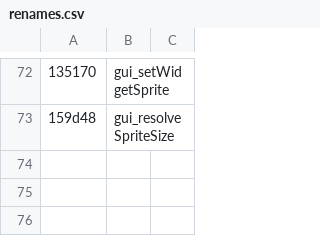
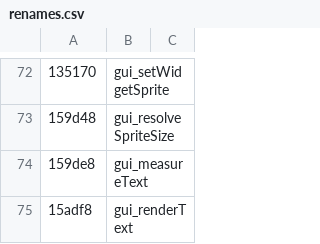
Before and after one commit to gcerkez/comet-crash-re, a CSV file: scripts/renames.csv, drawn as a sheet; only a part is shown, gaps mark what is left out; the diff names each change by its address in the sheet, - before the commit and + after, or states it on an @@ line.

Commit message:
Notes 030 + tools: scan_toc_disp/scan_abs_addr boundary-free sweeps; the sprite atlas is the central glyph engine (gui_measureText/gui_renderText renamed, record layout w/h/advance/page); loader hunt narrowed, caller-map step queued

```diff
--- a/scripts/renames.csv
+++ b/scripts/renames.csv
+row 74: 159de8 | gui_measureText
+row 75: 15adf8 | gui_renderText
```
Also changed, not shown: 3 other files.
